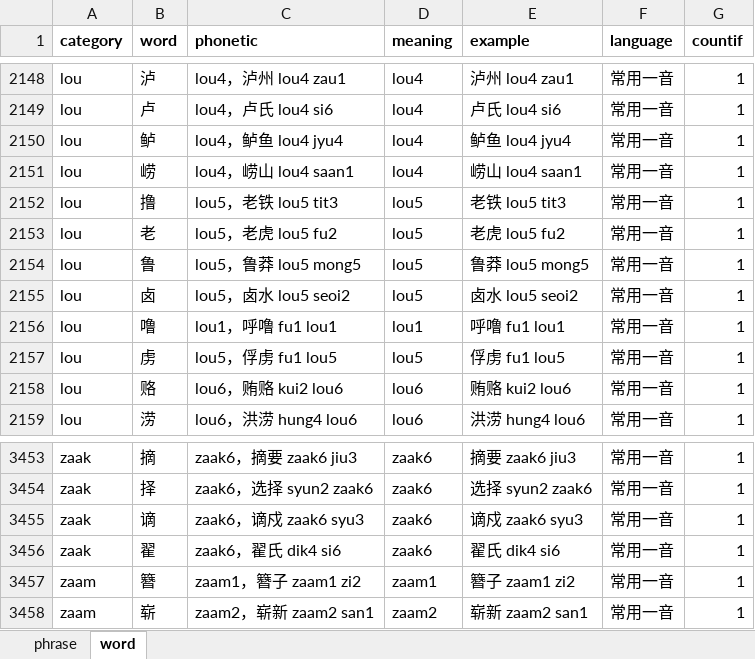
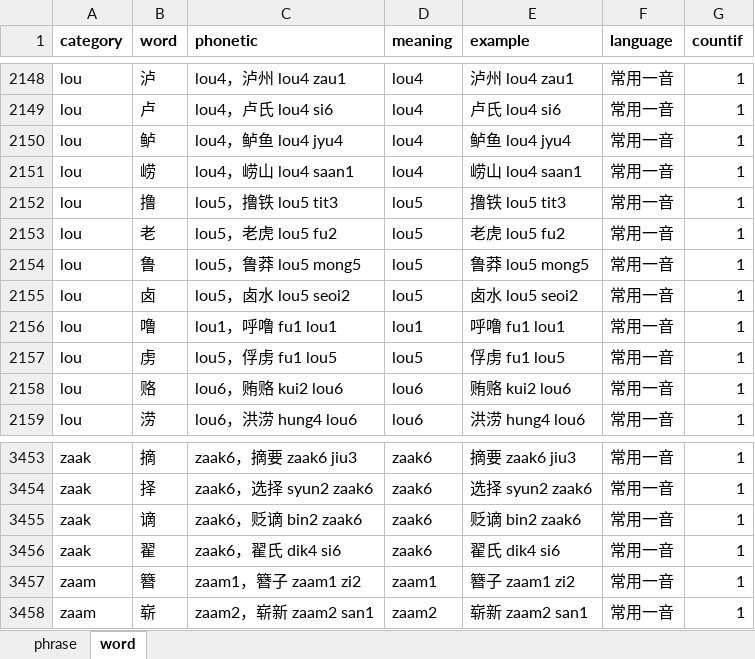
Before and after one commit to viewnn/wordcards, an Excel workbook: dict.xlsx, sheet word, drawn as a sheet; only a part is shown, gaps mark what is left out; values as stored, in another font and other column widths than the file's, no borders; the diff names each change by its address in the sheet, - before the commit and + after, or states it on an @@ line.

Commit message:
update dict

```diff
--- a/dict.xlsx (sheet word)
+++ b/dict.xlsx (sheet word)
-C2152 (phonetic): lou5，老铁 lou5 tit3
+C2152 (phonetic): lou5，撸铁 lou5 tit3
-E2152 (example): 老铁 lou5 tit3
+E2152 (example): 撸铁 lou5 tit3
-C3455 (phonetic): zaak6，谪戍 zaak6 syu3
+C3455 (phonetic): zaak6，贬谪 bin2 zaak6
-E3455 (example): 谪戍 zaak6 syu3
+E3455 (example): 贬谪 bin2 zaak6
```
Also changed, not shown: 1 other file.
